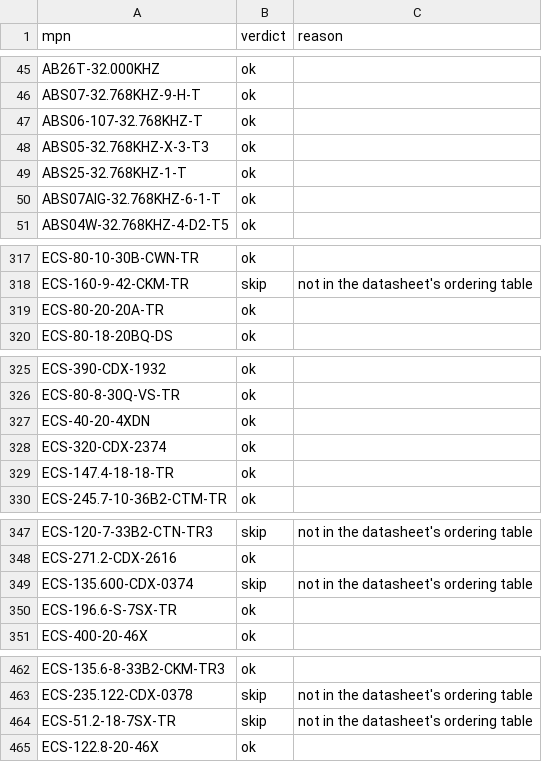
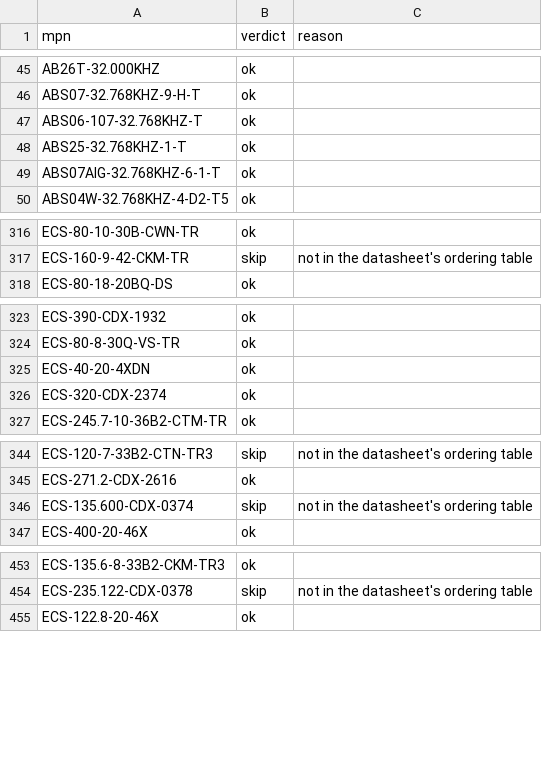
Before and after one commit to zaun/schematical, a TSV file: planning/plan-44-data/verdicts.tsv, drawn as a sheet; only a part is shown, gaps mark what is left out; the diff covers the shown part only.

```diff
--- a/planning/plan-44-data/verdicts.tsv
+++ b/planning/plan-44-data/verdicts.tsv
@@ -47,3 +47,2 @@ ABS07-32.768KHZ-9-H-T	ok
 ABS06-107-32.768KHZ-T	ok	
-ABS05-32.768KHZ-X-3-T3	ok	
 ABS25-32.768KHZ-1-T	ok	
@@ -318,3 +317,2 @@ ECS-80-10-30B-CWN-TR	ok
 ECS-160-9-42-CKM-TR	skip	not in the datasheet's ordering table
-ECS-80-20-20A-TR	ok	
 ECS-80-18-20BQ-DS	ok	
@@ -328,3 +326,2 @@ ECS-40-20-4XDN	ok
 ECS-320-CDX-2374	ok	
-ECS-147.4-18-18-TR	ok	
 ECS-245.7-10-36B2-CTM-TR	ok	
@@ -349,3 +346,2 @@ ECS-271.2-CDX-2616	ok
 ECS-135.600-CDX-0374	skip	not in the datasheet's ordering table
-ECS-196.6-S-7SX-TR	ok	
 ECS-400-20-46X	ok	
@@ -463,3 +454,2 @@ ECS-135.6-8-33B2-CKM-TR3	ok
 ECS-235.122-CDX-0378	skip	not in the datasheet's ordering table
-ECS-51.2-18-7SX-TR	skip	not in the datasheet's ordering table
 ECS-122.8-20-46X	ok	
```
Also changed, not shown: 5 removed rows elsewhere in this file, planning/plan-44-data/specs.tsv, 3 other files.
